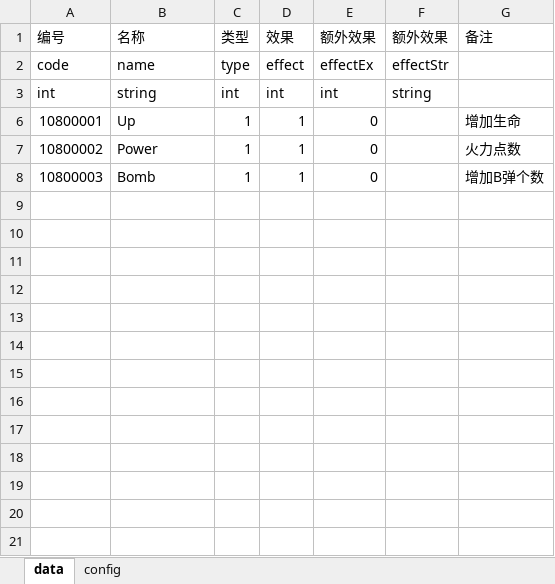
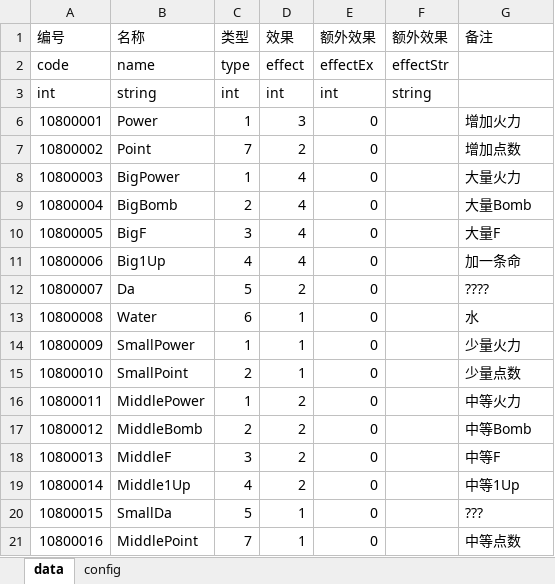
Before and after one commit to PenpenLi/thm, an Excel workbook: ResEditor/Design/Stage/G_Prop.xlsx, sheet data, drawn as a sheet; values as stored, in another font and other column widths than the file's, no borders; the diff names each change by its address in the sheet, - before the commit and + after, or states it on an @@ line.

```diff
--- a/ResEditor/Design/Stage/G_Prop.xlsx (sheet data)
+++ b/ResEditor/Design/Stage/G_Prop.xlsx (sheet data)
-B6 (名称): Up
+B6 (名称): Power
-D6 (效果): 1
+D6 (效果): 3
-G6 (备注): 增加生命
+G6 (备注): 增加火力
-B7 (名称): Power
+B7 (名称): Point
-C7 (类型): 1
+C7 (类型): 7
-D7 (效果): 1
+D7 (效果): 2
-G7 (备注): 火力点数
+G7 (备注): 增加点数
-B8 (名称): Bomb
+B8 (名称): BigPower
-D8 (效果): 1
+D8 (效果): 4
-G8 (备注): 增加B弹个数
+G8 (备注): 大量火力
+row 9: 10800004 | BigBomb | 2 | 4 | 0 |  | 大量Bomb
+row 10: 10800005 | BigF | 3 | 4 | 0 |  | 大量F
+row 11: 10800006 | Big1Up | 4 | 4 | 0 |  | 加一条命
+row 12: 10800007 | Da | 5 | 2 | 0 |  | ????
+row 13: 10800008 | Water | 6 | 1 | 0 |  | 水
+row 14: 10800009 | SmallPower | 1 | 1 | 0 |  | 少量火力
+row 15: 10800010 | SmallPoint | 2 | 1 | 0 |  | 少量点数
+row 16: 10800011 | MiddlePower | 1 | 2 | 0 |  | 中等火力
+row 17: 10800012 | MiddleBomb | 2 | 2 | 0 |  | 中等Bomb
+row 18: 10800013 | MiddleF | 3 | 2 | 0 |  | 中等F
+row 19: 10800014 | Middle1Up | 4 | 2 | 0 |  | 中等1Up
+row 20: 10800015 | SmallDa | 5 | 1 | 0 |  | ???
+row 21: 10800016 | MiddlePoint | 7 | 1 | 0 |  | 中等点数
```
Also changed, not shown: ResEditor/Design/Stage/G_Animations.xlsx, ResEditor/Design/Stage/G_Shape.xlsx, 9 other files.
